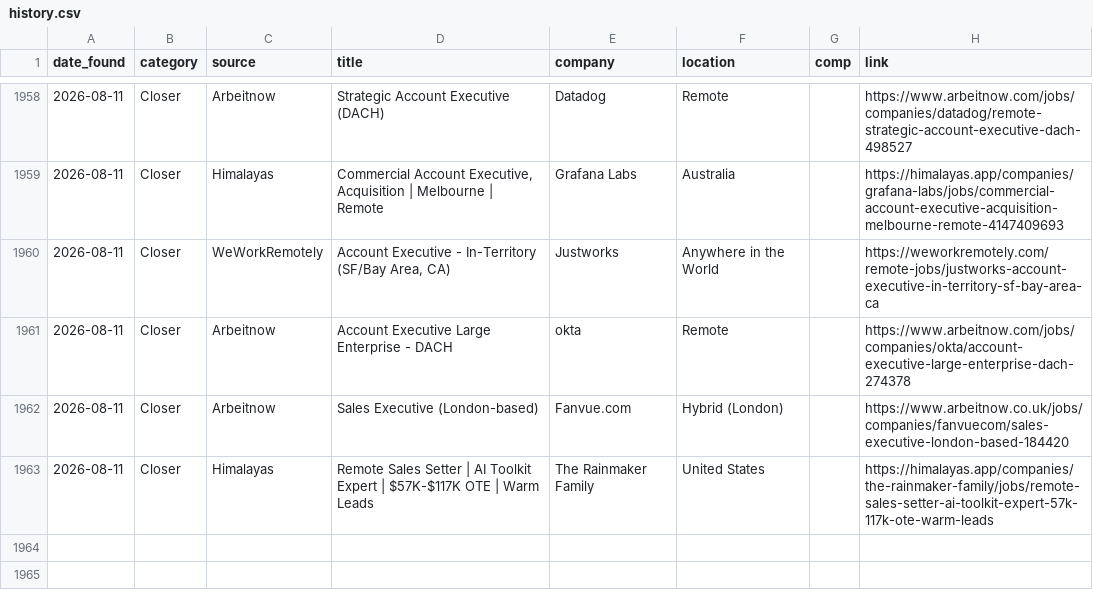
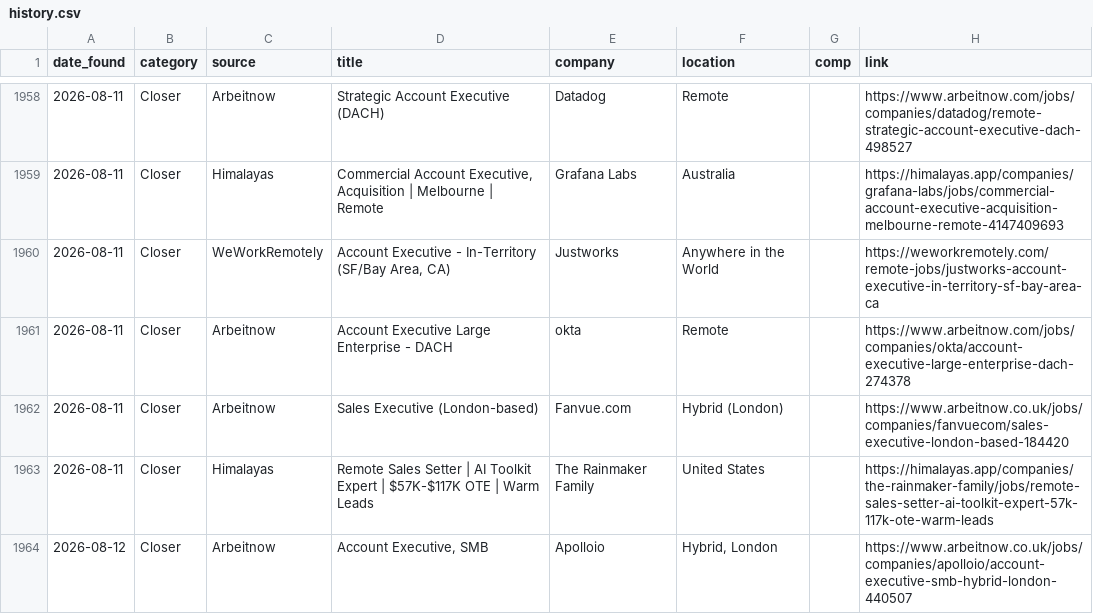
Before and after one commit to annaaimodel/better-prompt-ai-main, a CSV file: jobs/history.csv, drawn as a sheet; only a part is shown, gaps mark what is left out; the diff names each change by its address in the sheet, - before the commit and + after, or states it on an @@ line.

```diff
--- a/jobs/history.csv
+++ b/jobs/history.csv
+row 1964: 2026-08-12 | Closer | Arbeitnow | Account Executive, SMB | Apolloio | Hybrid, London |  | https://www.arbeitnow.co.uk/jobs/companies/apolloio/account-executive-smb-hybrid-london-440507
```
Also changed, not shown: 5 other files.
